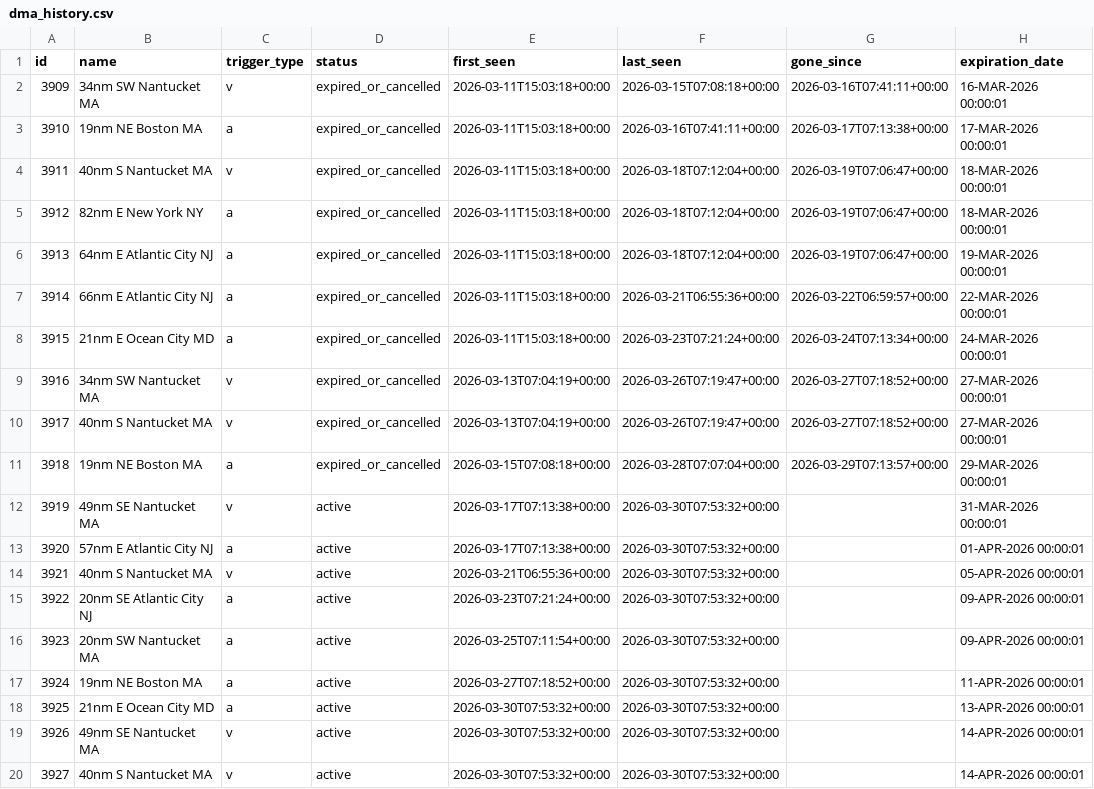
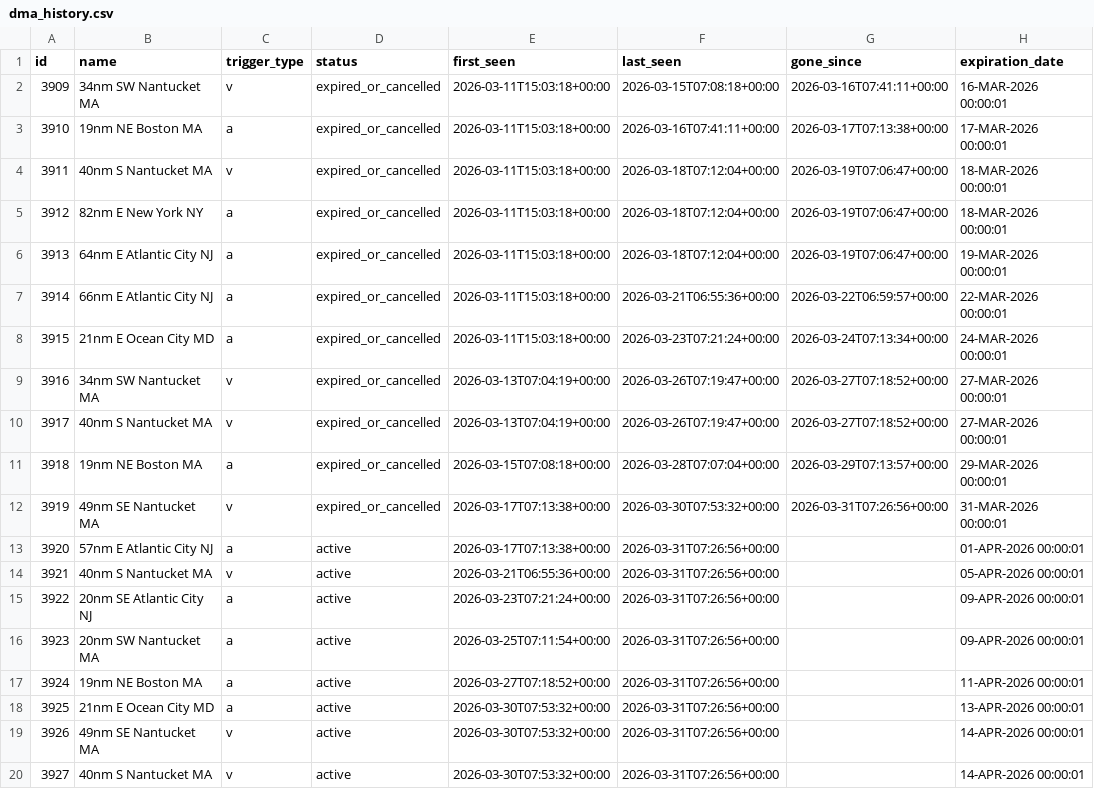
Before and after one commit to joevstaas/whale-slow-zones-tracker, a CSV file: data/dma_history.csv, drawn as a sheet; only a part is shown; the diff names each change by its address in the sheet, - before the commit and + after, or states it on an @@ line.

```diff
--- a/data/dma_history.csv
+++ b/data/dma_history.csv
-D12 (status): active
+D12 (status): expired_or_cancelled
-G12 (gone_since): (empty)
+G12 (gone_since): 2026-03-31T07:26:56+00:00
-F13:F20 (last_seen): 2026-03-30T07:53:32+00:00
+F13:F20 (last_seen): 2026-03-31T07:26:56+00:00
```
Also changed, not shown: 3 other files.
